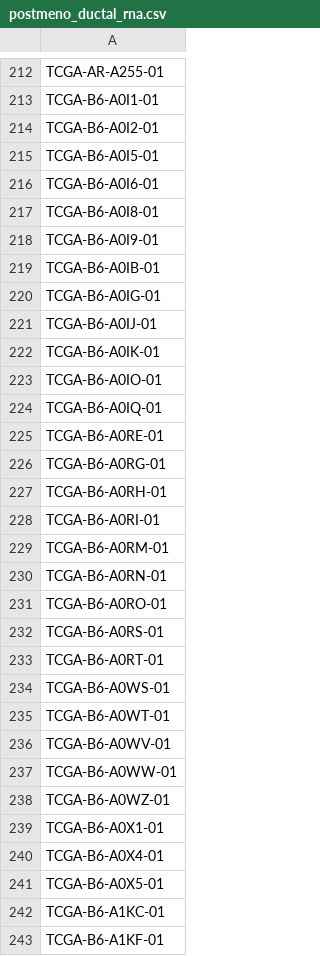
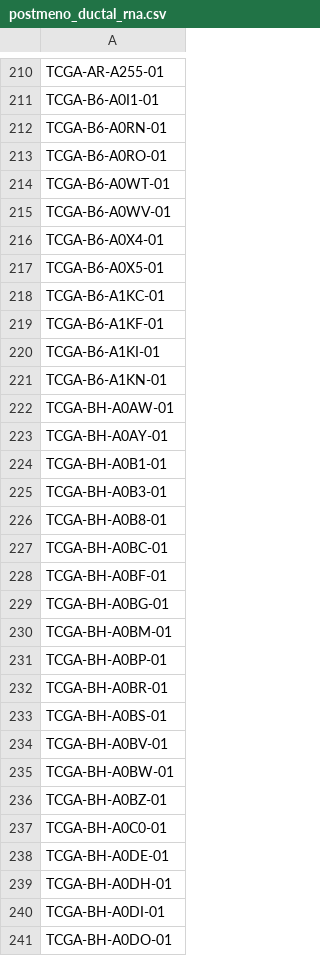
Before and after one commit to tammy357/oncosys-cohort-studio, a CSV file: evals/expected/postmeno_ductal_rna.csv, drawn as a sheet; only a part is shown, gaps mark what is left out; the shorter side is filled out with more unchanged rows; the diff covers the shown part only.

```diff
--- a/evals/expected/postmeno_ductal_rna.csv
+++ b/evals/expected/postmeno_ductal_rna.csv
@@ -213,28 +211,6 @@ TCGA-AR-A255-01
 TCGA-B6-A0I1-01
-TCGA-B6-A0I2-01
-TCGA-B6-A0I5-01
-TCGA-B6-A0I6-01
-TCGA-B6-A0I8-01
-TCGA-B6-A0I9-01
-TCGA-B6-A0IB-01
-TCGA-B6-A0IG-01
-TCGA-B6-A0IJ-01
-TCGA-B6-A0IK-01
-TCGA-B6-A0IO-01
-TCGA-B6-A0IQ-01
-TCGA-B6-A0RE-01
-TCGA-B6-A0RG-01
-TCGA-B6-A0RH-01
-TCGA-B6-A0RI-01
-TCGA-B6-A0RM-01
 TCGA-B6-A0RN-01
 TCGA-B6-A0RO-01
-TCGA-B6-A0RS-01
-TCGA-B6-A0RT-01
-TCGA-B6-A0WS-01
 TCGA-B6-A0WT-01
 TCGA-B6-A0WV-01
-TCGA-B6-A0WW-01
-TCGA-B6-A0WZ-01
-TCGA-B6-A0X1-01
 TCGA-B6-A0X4-01
```
Also changed, not shown: 5 removed rows elsewhere in this file, 1 other file.
